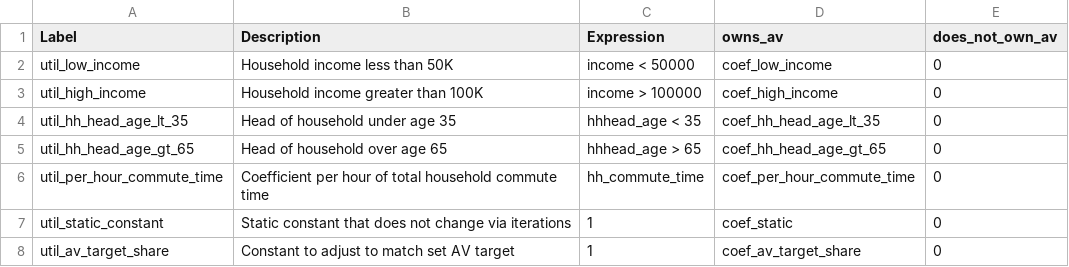
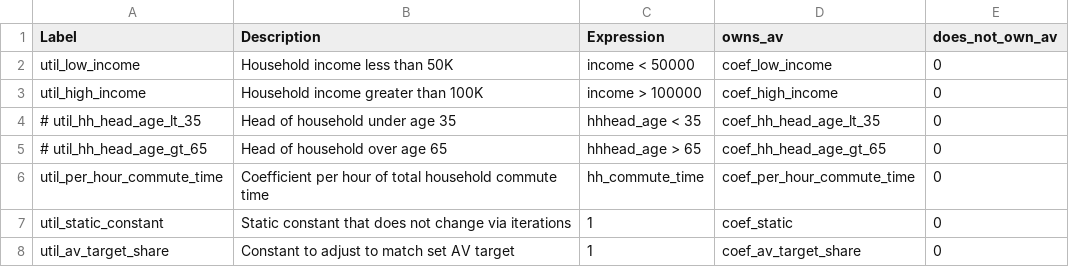
Before and after one commit to SANDAG/activitysim, a CSV file: activitysim/examples/prototype_mwcog/configs/av_ownership.csv, drawn as a sheet.

Commit message:
av_ownership configs

```diff
--- a/activitysim/examples/prototype_mwcog/configs/av_ownership.csv
+++ b/activitysim/examples/prototype_mwcog/configs/av_ownership.csv
@@ -3,4 +3,4 @@ util_low_income,Household income less than 50K,income < 50000,coef_low_income,0
 util_high_income,Household income greater than 100K,income > 100000,coef_high_income,0
-util_hh_head_age_lt_35,Head of household under age 35,hhhead_age < 35,coef_hh_head_age_lt_35,0
-util_hh_head_age_gt_65,Head of household over age 65,hhhead_age > 65,coef_hh_head_age_gt_65,0
+# util_hh_head_age_lt_35,Head of household under age 35,hhhead_age < 35,coef_hh_head_age_lt_35,0
+# util_hh_head_age_gt_65,Head of household over age 65,hhhead_age > 65,coef_hh_head_age_gt_65,0
 util_per_hour_commute_time,Coefficient per hour of total household commute time,hh_commute_time,coef_per_hour_commute_time,0
```
Also changed, not shown: 1 other file.
